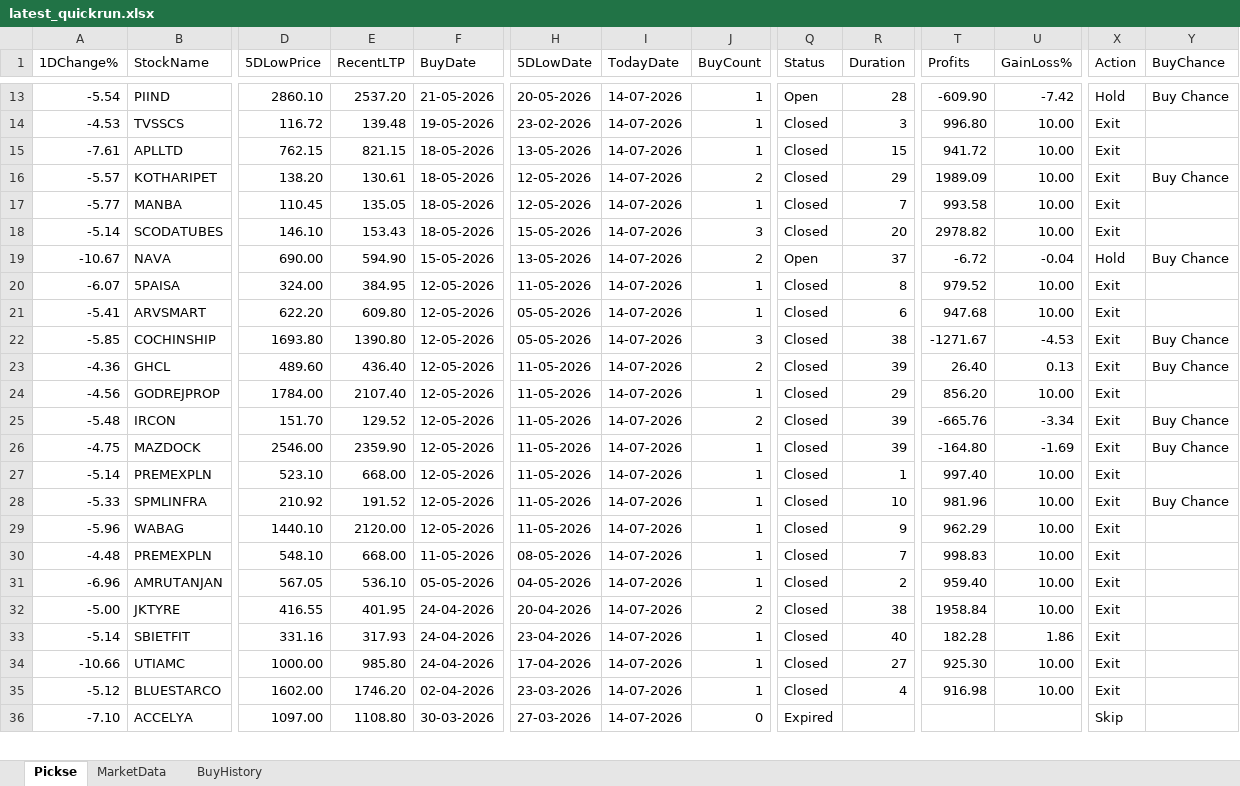
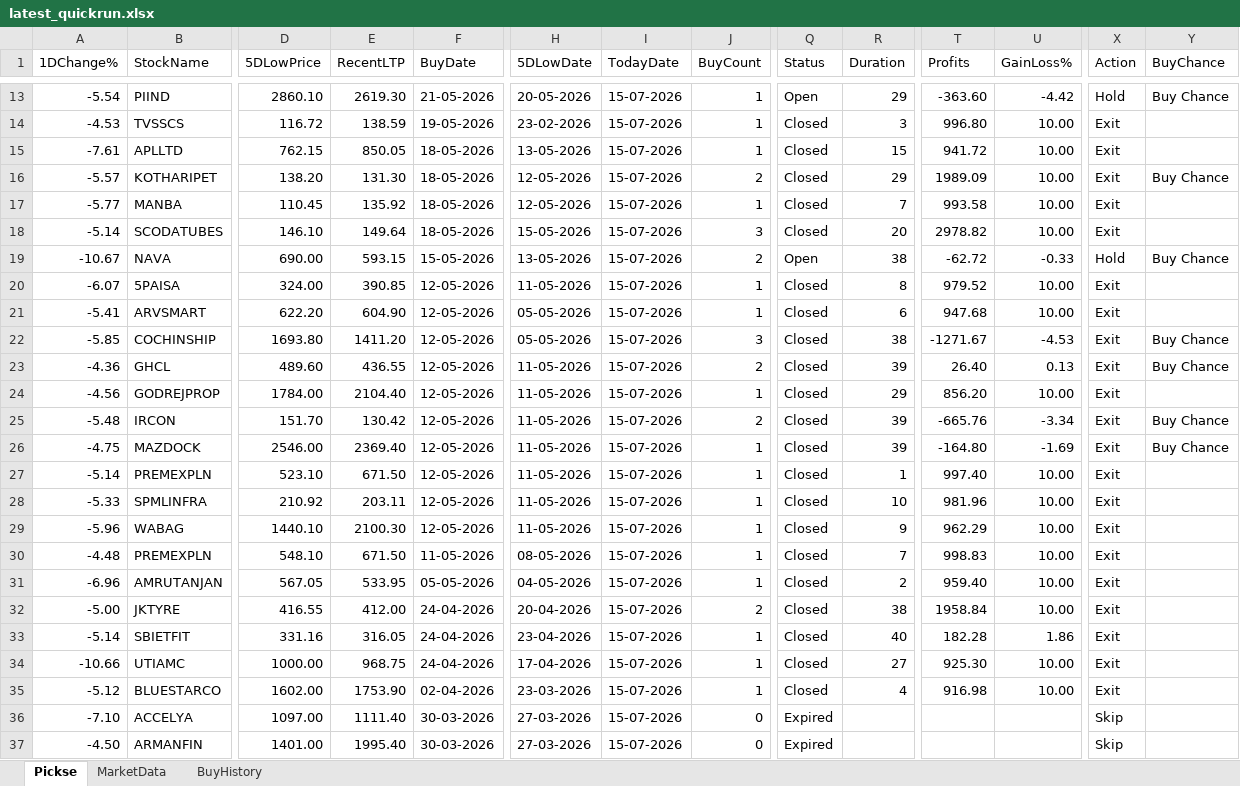
Before and after one commit to spurandhar0/nse-btst-dashboard, an Excel workbook: latest_quickrun.xlsx, sheet Pickse, drawn as a sheet; only a part is shown, gaps mark what is left out; values as stored, in another font and other column widths than the file's, no cell formats; rows hold the shown columns only; the diff covers the shown part only; the diff names each change by its address in the sheet, - before the commit and + after, or states it on an @@ line.

```diff
--- a/latest_quickrun.xlsx (sheet Pickse)
+++ b/latest_quickrun.xlsx (sheet Pickse)
-E13 (RecentLTP): 2537.20
+E13 (RecentLTP): 2619.30
-I13:I36 (TodayDate): 14-07-2026
+I13:I36 (TodayDate): 15-07-2026
-R13 (Duration): 28
+R13 (Duration): 29
-T13 (Profits): -609.90
+T13 (Profits): -363.60
-U13 (GainLoss%): -7.42
+U13 (GainLoss%): -4.42
-E14 (RecentLTP): 139.48
+E14 (RecentLTP): 138.59
-E15 (RecentLTP): 821.15
+E15 (RecentLTP): 850.05
-E16 (RecentLTP): 130.61
+E16 (RecentLTP): 131.30
-E17 (RecentLTP): 135.05
+E17 (RecentLTP): 135.92
-E18 (RecentLTP): 153.43
+E18 (RecentLTP): 149.64
-E19 (RecentLTP): 594.90
+E19 (RecentLTP): 593.15
-R19 (Duration): 37
+R19 (Duration): 38
-T19 (Profits): -6.72
+T19 (Profits): -62.72
-U19 (GainLoss%): -0.04
+U19 (GainLoss%): -0.33
-E20 (RecentLTP): 384.95
+E20 (RecentLTP): 390.85
-E21 (RecentLTP): 609.80
+E21 (RecentLTP): 604.90
-E22 (RecentLTP): 1390.80
+E22 (RecentLTP): 1411.20
-E23 (RecentLTP): 436.40
+E23 (RecentLTP): 436.55
-E24 (RecentLTP): 2107.40
+E24 (RecentLTP): 2104.40
-E25 (RecentLTP): 129.52
+E25 (RecentLTP): 130.42
-E26 (RecentLTP): 2359.90
+E26 (RecentLTP): 2369.40
-E27 (RecentLTP): 668.00
+E27 (RecentLTP): 671.50
-E28 (RecentLTP): 191.52
+E28 (RecentLTP): 203.11
-Y28 (BuyChance): Buy Chance
+Y28 (BuyChance): (empty)
-E29 (RecentLTP): 2120.00
+E29 (RecentLTP): 2100.30
-E30 (RecentLTP): 668.00
+E30 (RecentLTP): 671.50
-E31 (RecentLTP): 536.10
+E31 (RecentLTP): 533.95
-E32 (RecentLTP): 401.95
+E32 (RecentLTP): 412.00
-E33 (RecentLTP): 317.93
+E33 (RecentLTP): 316.05
-E34 (RecentLTP): 985.80
+E34 (RecentLTP): 968.75
-E35 (RecentLTP): 1746.20
+E35 (RecentLTP): 1753.90
-E36 (RecentLTP): 1108.80
+E36 (RecentLTP): 1111.40
+row 37: -4.50 | ARMANFIN | 1401.00 | 1995.40 | 30-03-2026 | 27-03-2026 | 15-07-2026 | 0 | Expired |  |  |  | Skip
```
Also changed, not shown: 838 edited cells elsewhere in this sheet, sheet MarketData, sheet BuyHistory, cell formats, 2 other files.
